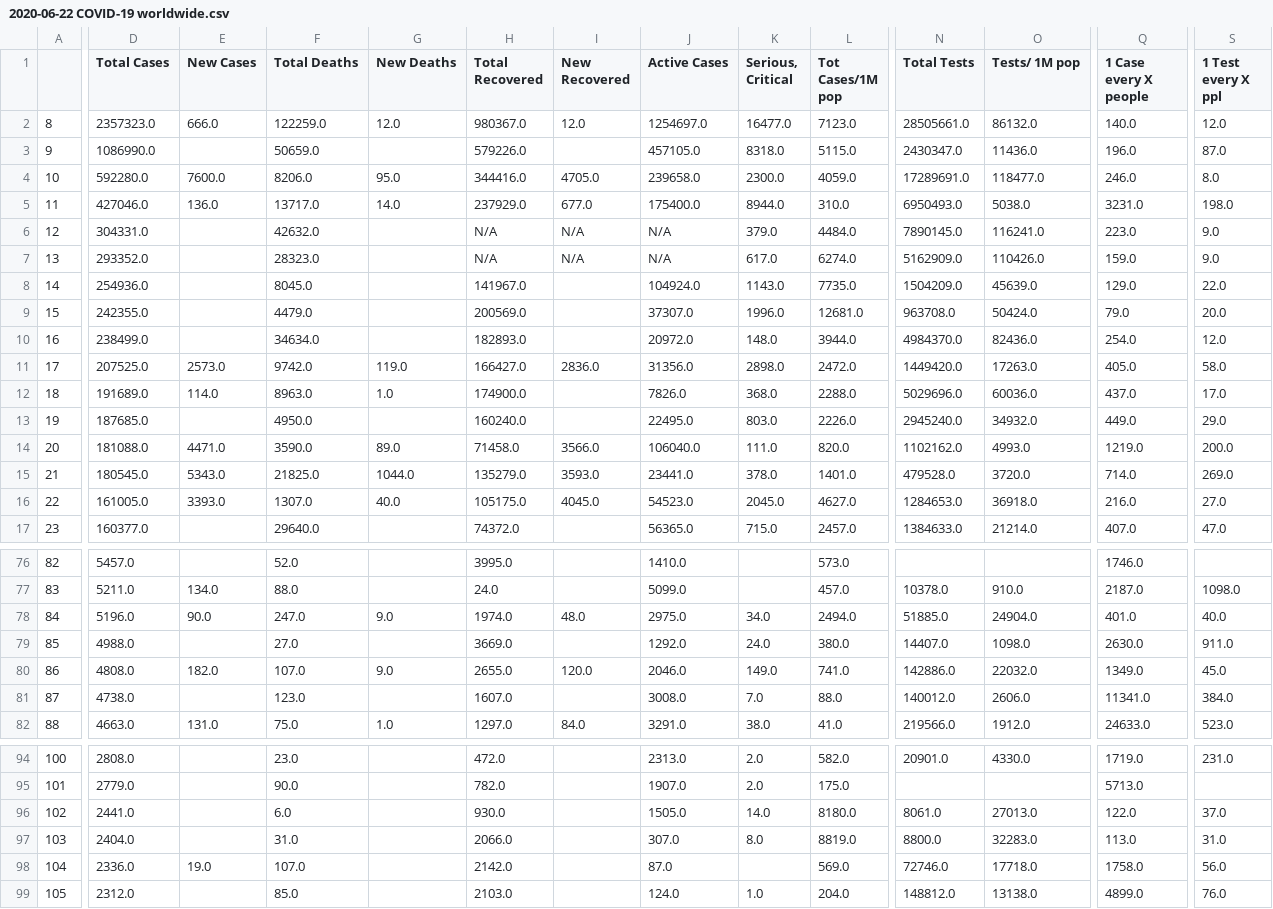
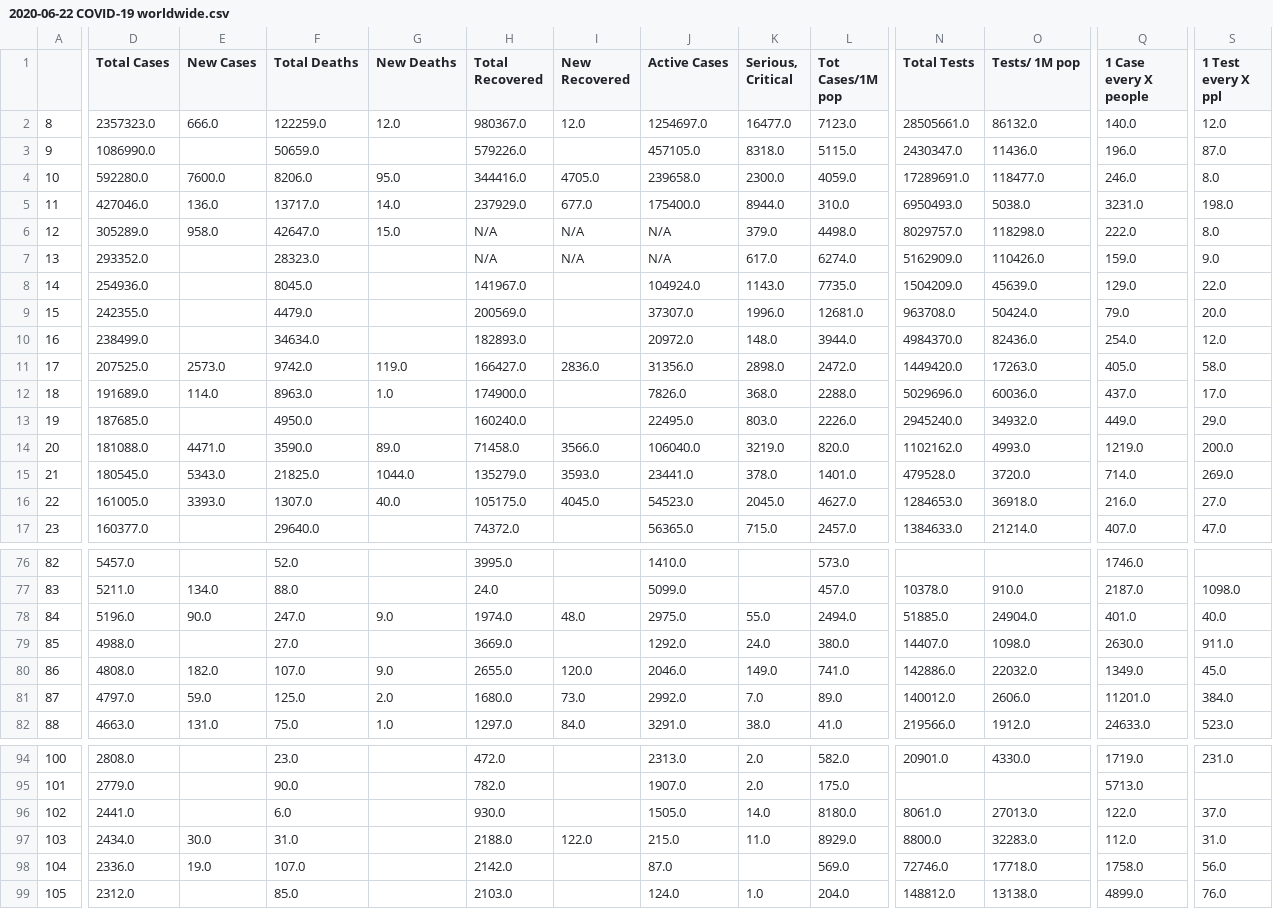
Before and after one commit to danczw/COVID-19_worldometer_mining, a CSV file: 2020-06-22 COVID-19 worldwide.csv, drawn as a sheet; only a part is shown, gaps mark what is left out; the diff covers the shown part only; the diff names each change by its address in the sheet, - before the commit and + after, or states it on an @@ line.

Commit message:
Update 2020-06-22 COVID-19 worldwide.csv

```diff
--- a/2020-06-22 COVID-19 worldwide.csv
+++ b/2020-06-22 COVID-19 worldwide.csv
-D6 (Total Cases): 304331.0
+D6 (Total Cases): 305289.0
-E6 (New Cases): (empty)
+E6 (New Cases): 958.0
-F6 (Total Deaths): 42632.0
+F6 (Total Deaths): 42647.0
-G6 (New Deaths): (empty)
+G6 (New Deaths): 15.0
-L6 (Tot Cases/1M pop): 4484.0
+L6 (Tot Cases/1M pop): 4498.0
-N6 (Total Tests): 7890145.0
+N6 (Total Tests): 8029757.0
-O6 (Tests/ 1M pop): 116241.0
+O6 (Tests/ 1M pop): 118298.0
-Q6 (1 Case every X people): 223.0
+Q6 (1 Case every X people): 222.0
-S6 (1 Test every X ppl): 9.0
+S6 (1 Test every X ppl): 8.0
-K14 (Serious, Critical): 111.0
+K14 (Serious, Critical): 3219.0
-K78 (Serious, Critical): 34.0
+K78 (Serious, Critical): 55.0
-D81 (Total Cases): 4738.0
+D81 (Total Cases): 4797.0
-E81 (New Cases): (empty)
+E81 (New Cases): 59.0
-F81 (Total Deaths): 123.0
+F81 (Total Deaths): 125.0
-G81 (New Deaths): (empty)
+G81 (New Deaths): 2.0
-H81 (Total Recovered): 1607.0
+H81 (Total Recovered): 1680.0
-I81 (New Recovered): (empty)
+I81 (New Recovered): 73.0
-J81 (Active Cases): 3008.0
+J81 (Active Cases): 2992.0
-L81 (Tot Cases/1M pop): 88.0
+L81 (Tot Cases/1M pop): 89.0
-Q81 (1 Case every X people): 11341.0
+Q81 (1 Case every X people): 11201.0
-D97 (Total Cases): 2404.0
+D97 (Total Cases): 2434.0
-E97 (New Cases): (empty)
+E97 (New Cases): 30.0
-H97 (Total Recovered): 2066.0
+H97 (Total Recovered): 2188.0
-I97 (New Recovered): (empty)
+I97 (New Recovered): 122.0
-J97 (Active Cases): 307.0
+J97 (Active Cases): 215.0
-K97 (Serious, Critical): 8.0
+K97 (Serious, Critical): 11.0
-L97 (Tot Cases/1M pop): 8819.0
+L97 (Tot Cases/1M pop): 8929.0
-Q97 (1 Case every X people): 113.0
+Q97 (1 Case every X people): 112.0
```
Also changed, not shown: 1 edited cell elsewhere in this file.
